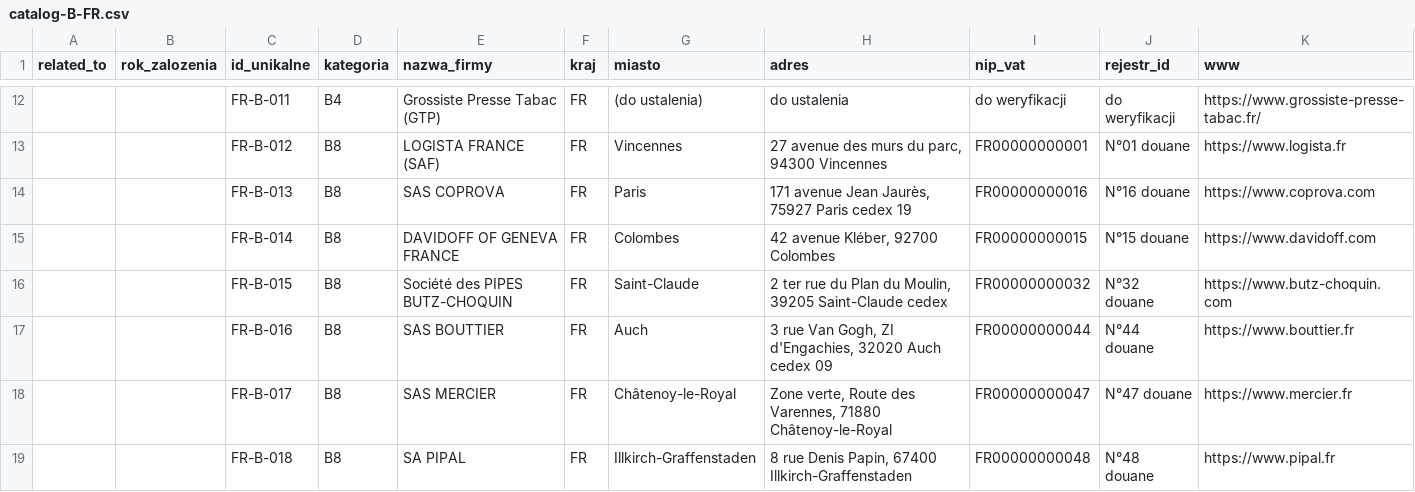
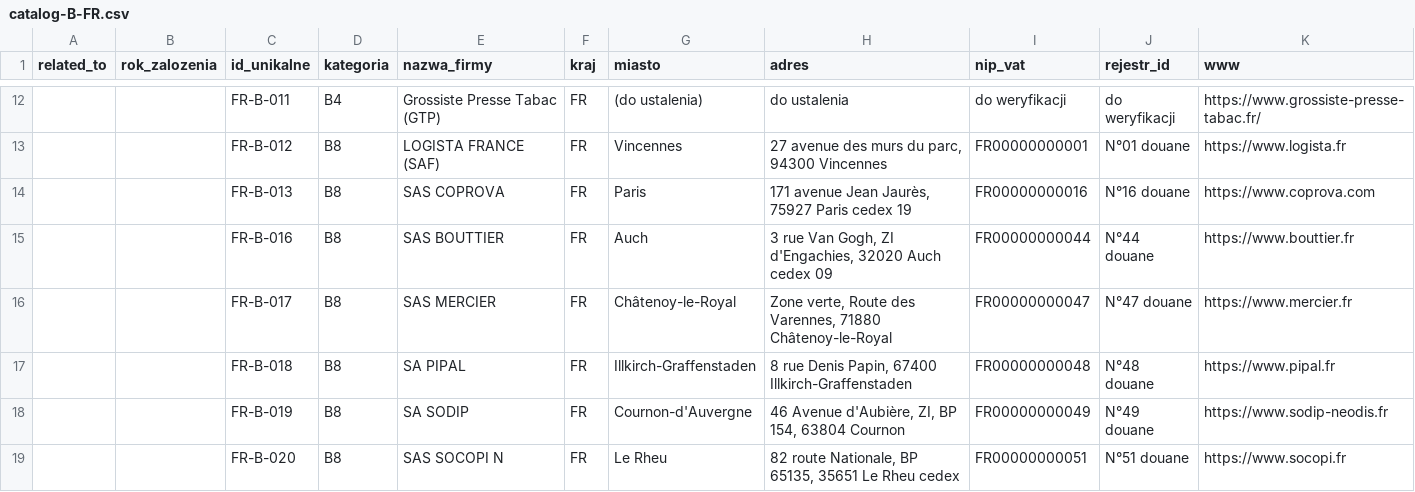
Before and after one commit to ng-net/billszuka, a CSV file: data/Francja/catalog-B-FR.csv, drawn as a sheet; only a part is shown, gaps mark what is left out; the shorter side is filled out with more unchanged rows; rows hold the shown columns only; the diff names each change by its address in the sheet, - before the commit and + after, or states it on an @@ line.

```diff
--- a/data/Francja/catalog-B-FR.csv
+++ b/data/Francja/catalog-B-FR.csv
-row 15:  |  | FR-B-014 | B8 | DAVIDOFF OF GENEVA FRANCE | FR | Colombes | 42 avenue Kléber, 92700 Colombes | FR00000000015 | N°15 douane | https://www.davidoff.com
-row 16:  |  | FR-B-015 | B8 | Société des PIPES BUTZ-CHOQUIN | FR | Saint-Claude | 2 ter rue du Plan du Moulin, 39205 Saint-Claude cedex | FR00000000032 | N°32 douane | https://www.butz-choquin.com
```
Also changed, not shown: data/Chorwacja/catalog-B-HR.csv, data/Polska/catalog-B-PL.csv, 4 other files.
